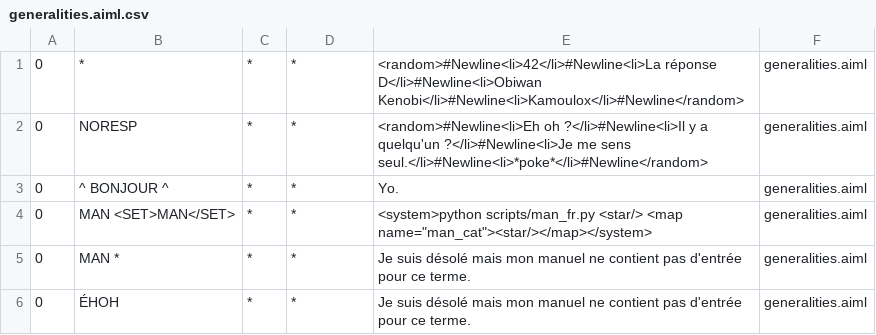
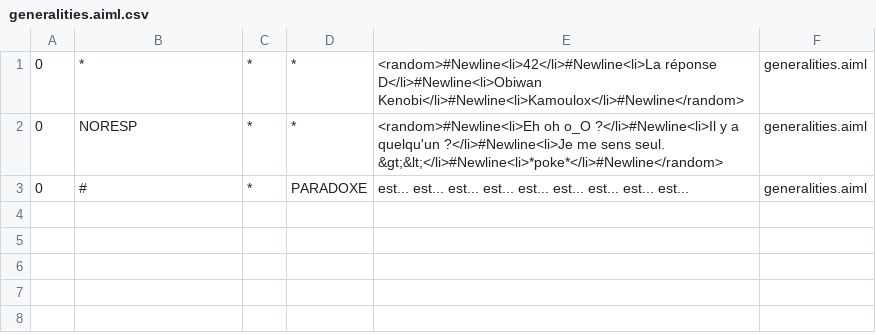
Before and after one commit to Chadys/chat-bot, a CSV file: bots/prog_assist/aimlif/generalities.aiml.csv, drawn as a sheet.

Commit message:
ajout de conversation random

```diff
--- a/bots/prog_assist/aimlif/generalities.aiml.csv
+++ b/bots/prog_assist/aimlif/generalities.aiml.csv
@@ -1,6 +1,3 @@
 0,*,*,*,<random>#Newline<li>42</li>#Newline<li>La réponse D</li>#Newline<li>Obiwan Kenobi</li>#Newline<li>Kamoulox</li>#Newline</random>,generalities.aiml
-0,NORESP,*,*,<random>#Newline<li>Eh oh ?</li>#Newline<li>Il y a quelqu'un ?</li>#Newline<li>Je me sens seul.</li>#Newline<li>*poke*</li>#Newline</random>,generalities.aiml
-0,^ BONJOUR ^,*,*,Yo.,generalities.aiml
-0,MAN <SET>MAN</SET>,*,*,<system>python scripts/man_fr.py <star/> <map name="man_cat"><star/></map></system>,generalities.aiml
-0,MAN *,*,*,Je suis désolé mais mon manuel ne contient pas d'entrée pour ce terme.,generalities.aiml
-0,ÉHOH,*,*,Je suis désolé mais mon manuel ne contient pas d'entrée pour ce terme.,generalities.aiml
+0,NORESP,*,*,<random>#Newline<li>Eh oh o_O ?</li>#Newline<li>Il y a quelqu'un ?</li>#Newline<li>Je me sens seul. &gt;&lt;</li>#Newline<li>*poke*</li>#Newline</random>,generalities.aiml
+0,#,*,PARADOXE,est... est... est... est... est... est... est... est... est...,generalities.aiml
```
Also changed, not shown: 3 other files.
